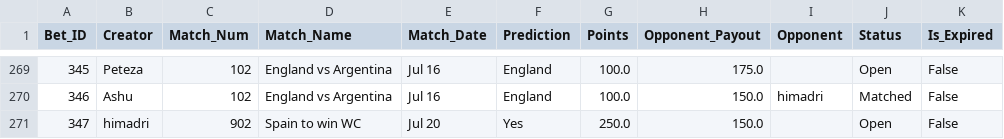
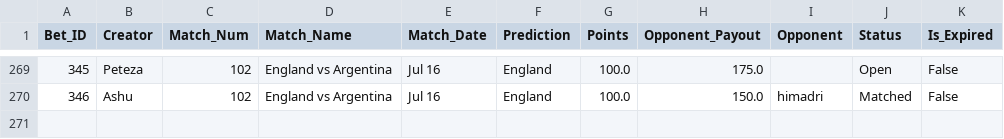
Before and after one commit to fitn40/Fitn40, a CSV file: data.csv, drawn as a sheet; only a part is shown, gaps mark what is left out.

Commit message:
🔄 Live Bets Auto-Sync

```diff
--- a/data.csv
+++ b/data.csv
@@ -270,2 +270 @@ Bet_ID,Creator,Match_Num,Match_Name,Match_Date,Prediction,Points,Opponent_Payout
 346,Ashu,102,England vs Argentina,Jul 16,England,100.0,150.0,himadri,Matched,False
-347,himadri,902,Spain to win WC,Jul 20,Yes,250.0,150.0,,Open,False
```
